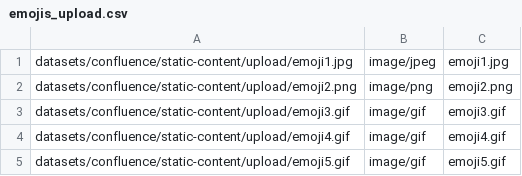
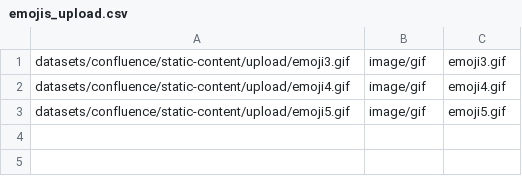
Before and after one commit to rdavono/dc-app-performance-toolkit, a CSV file: app/datasets/confluence/static-content/emojis_upload.csv, drawn as a sheet; the diff names each change by its address in the sheet, - before the commit and + after, or states it on an @@ line.

```diff
--- a/app/datasets/confluence/static-content/emojis_upload.csv
+++ b/app/datasets/confluence/static-content/emojis_upload.csv
-row 1: datasets/confluence/static-content/upload/emoji1.jpg | image/jpeg | emoji1.jpg
-row 2: datasets/confluence/static-content/upload/emoji2.png | image/png | emoji2.png
```
Also changed, not shown: 1 other file.
